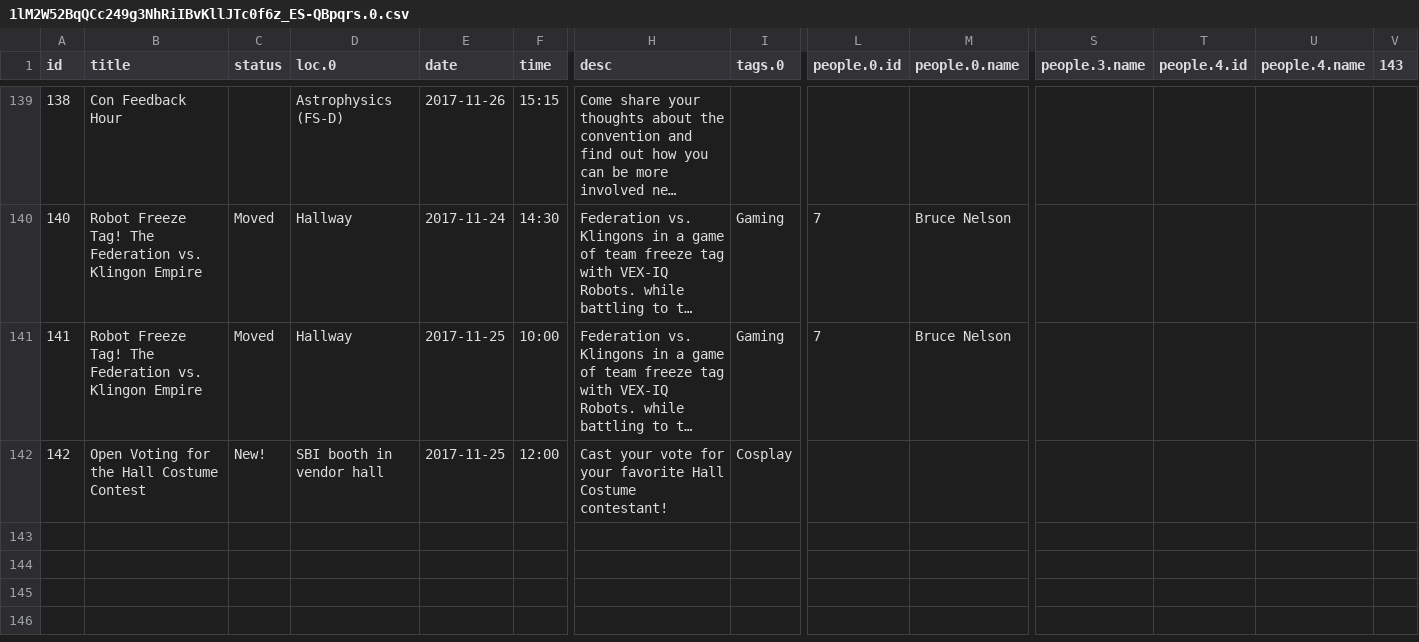
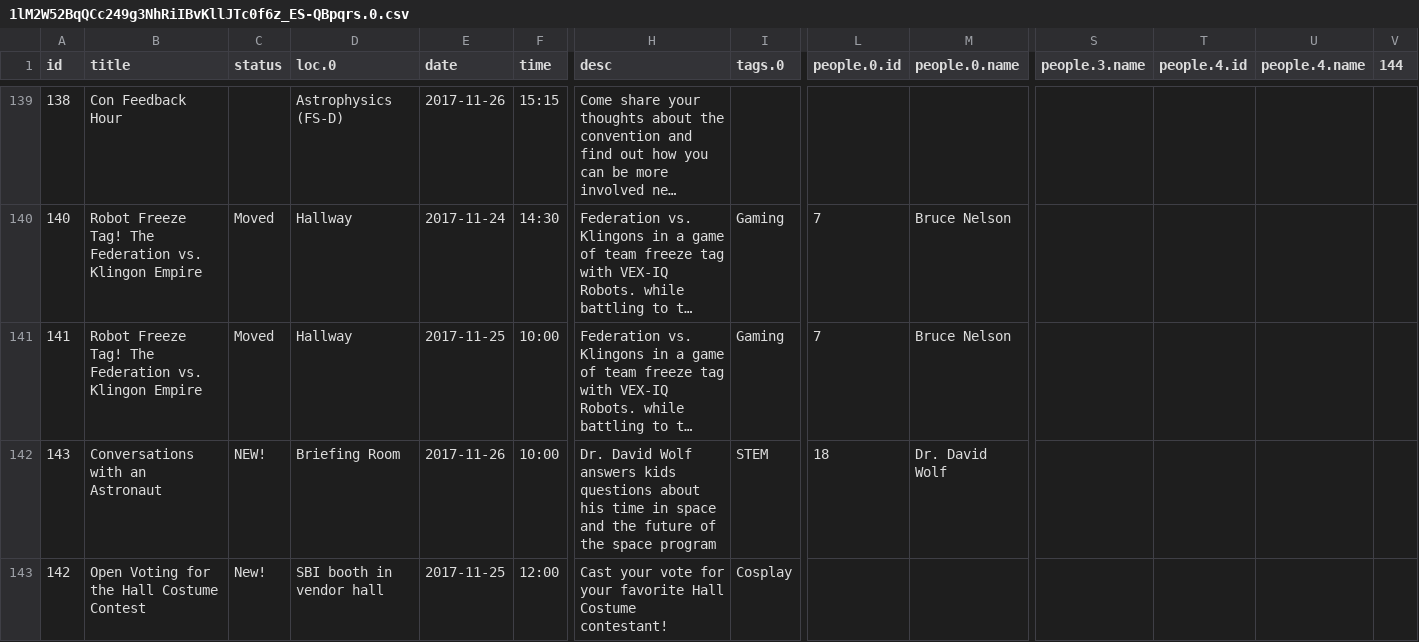
Before and after one commit to StarbaseIndy/StarbaseIndy, a CSV file: 2017/util/1lM2W52BqQCc249g3NhRiIBvKllJTc0f6z_ES-QBpqrs.0.csv, drawn as a sheet; only a part is shown, gaps mark what is left out; long unchanged cells end in …; rows hold the shown columns only; the diff names each change by its address in the sheet, - before the commit and + after, or states it on an @@ line.

Commit message:
Dr. Wolf updates

```diff
--- a/2017/util/1lM2W52BqQCc249g3NhRiIBvKllJTc0f6z_ES-QBpqrs.0.csv
+++ b/2017/util/1lM2W52BqQCc249g3NhRiIBvKllJTc0f6z_ES-QBpqrs.0.csv
-V1: 143
+V1: 144
+row 142: 143 | Conversations with an Astronaut | NEW! | Briefing Room | 2017-11-26 | 10:00 | Dr. David Wolf answers kids questions about his time in space and the future of the space program | STEM | 18 | Dr. David Wolf
```
Also changed, not shown: 2017/util/1lM2W52BqQCc249g3NhRiIBvKllJTc0f6z_ES-QBpqrs.1.csv, 3 other files.
